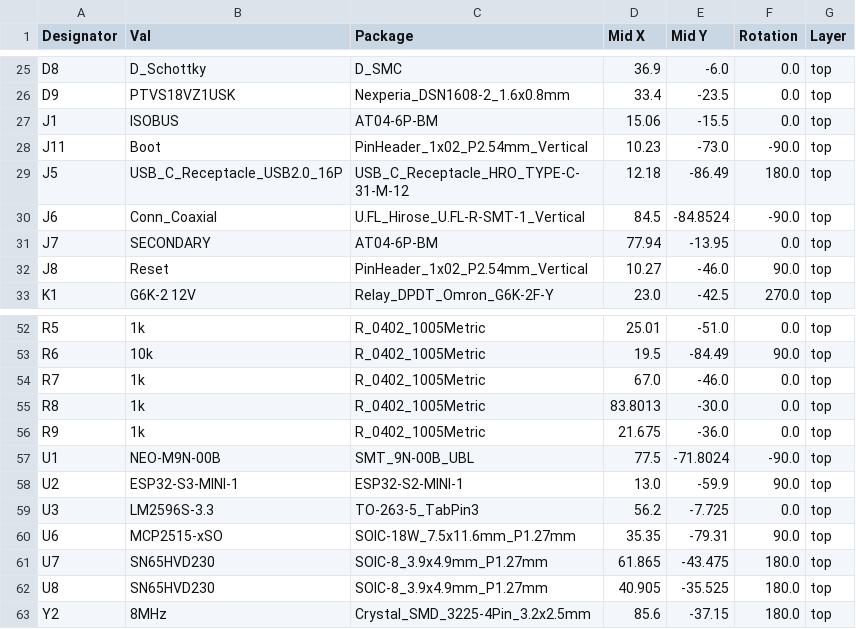
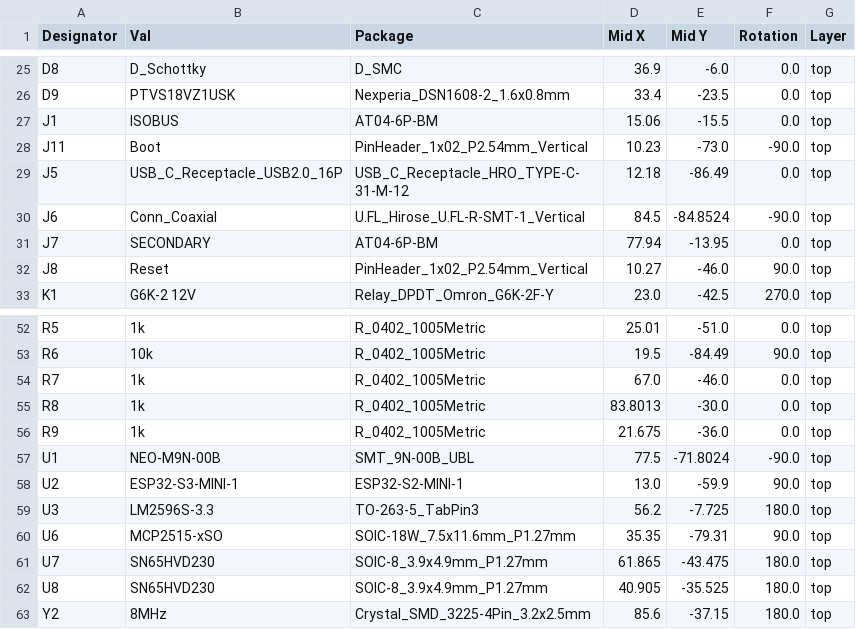
Before and after one commit to phellberg76/Perfect-Vision-ECU, a CSV file: jlcpcb/production_files/CPL-Perfect-Vision-ECU.csv, drawn as a sheet; only a part is shown, gaps mark what is left out.

```diff
--- a/jlcpcb/production_files/CPL-Perfect-Vision-ECU.csv
+++ b/jlcpcb/production_files/CPL-Perfect-Vision-ECU.csv
@@ -28,3 +28,3 @@ J1,ISOBUS,AT04-6P-BM,15.06,-15.5,0.0,top
 J11,Boot,PinHeader_1x02_P2.54mm_Vertical,10.23,-73.0,-90.0,top
-J5,USB_C_Receptacle_USB2.0_16P,USB_C_Receptacle_HRO_TYPE-C-31-M-12,12.18,-86.49,180.0,top
+J5,USB_C_Receptacle_USB2.0_16P,USB_C_Receptacle_HRO_TYPE-C-31-M-12,12.18,-86.49,0.0,top
 J6,Conn_Coaxial,U.FL_Hirose_U.FL-R-SMT-1_Vertical,84.5,-84.8524,-90.0,top
@@ -58,3 +58,3 @@ U1,NEO-M9N-00B,SMT_9N-00B_UBL,77.5,-71.8024,-90.0,top
 U2,ESP32-S3-MINI-1,ESP32-S2-MINI-1,13.0,-59.9,90.0,top
-U3,LM2596S-3.3,TO-263-5_TabPin3,56.2,-7.725,0.0,top
+U3,LM2596S-3.3,TO-263-5_TabPin3,56.2,-7.725,180.0,top
 U6,MCP2515-xSO,SOIC-18W_7.5x11.6mm_P1.27mm,35.35,-79.31,90.0,top
```
